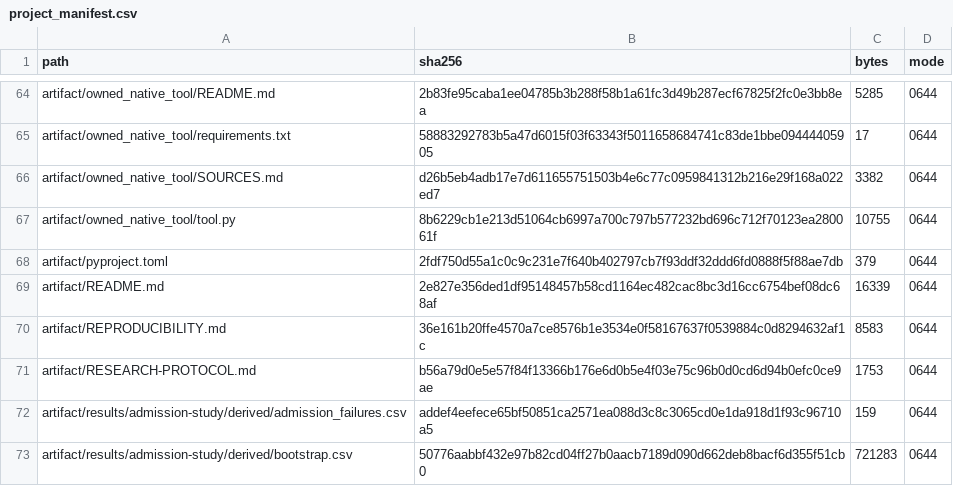
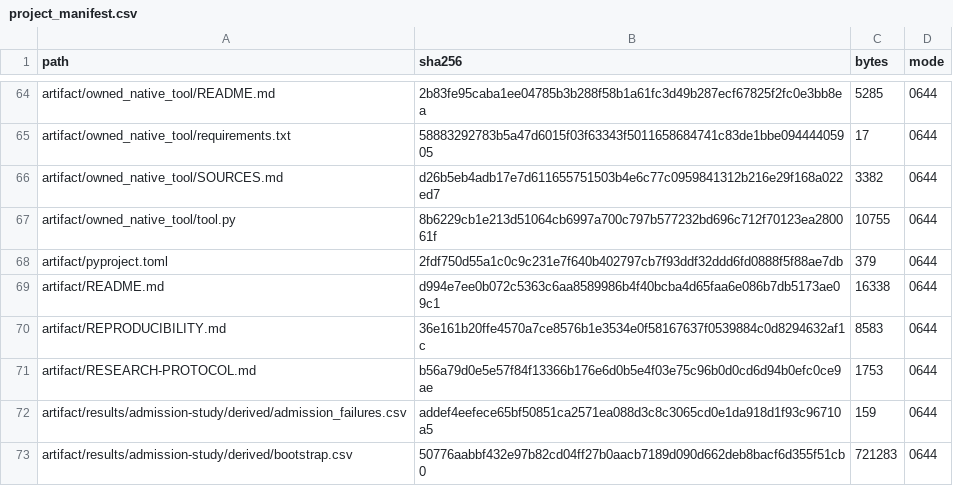
Before and after one commit to Haoyi-Zhang/ToolchainMark, a CSV file: audit/project_manifest.csv, drawn as a sheet; only a part is shown, gaps mark what is left out.

```diff
--- a/audit/project_manifest.csv
+++ b/audit/project_manifest.csv
@@ -68,3 +68,3 @@ artifact/owned_native_tool/tool.py,8b6229cb1e213d51064cb6997a700c797b577232bd696
 artifact/pyproject.toml,2fdf750d55a1c0c9c231e7f640b402797cb7f93ddf32ddd6fd0888f5f88ae7db,379,0644
-artifact/README.md,2e827e356ded1df95148457b58cd1164ec482cac8bc3d16cc6754bef08dc68af,16339,0644
+artifact/README.md,d994e7ee0b072c5363c6aa8589986b4f40bcba4d65faa6e086b7db5173ae09c1,16338,0644
 artifact/REPRODUCIBILITY.md,36e161b20ffe4570a7ce8576b1e3534e0f58167637f0539884c0d8294632af1c,8583,0644
```
Also changed, not shown: 1 other file.
